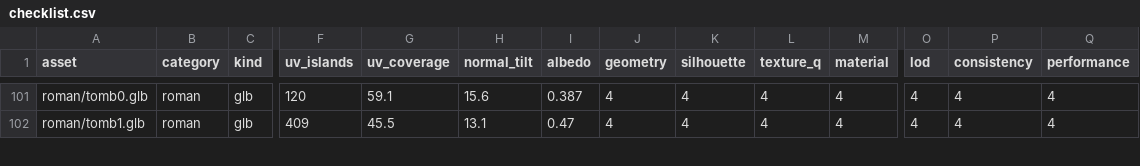
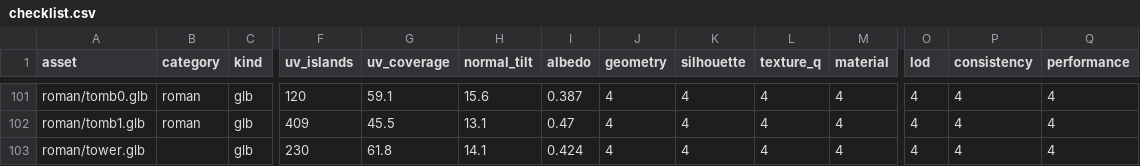
Before and after one commit to jjcw1337-rgb/ashen-crown, a CSV file: docs/visual/checklist.csv, drawn as a sheet; only a part is shown, gaps mark what is left out; rows hold the shown columns only; the diff covers the shown part only; the diff names each change by its address in the sheet, - before the commit and + after, or states it on an @@ line.

```diff
--- a/docs/visual/checklist.csv
+++ b/docs/visual/checklist.csv
+row 103: roman/tower.glb |  | glb | 230 | 61.8 | 14.1 | 0.424 | 4 | 4 | 4 | 4 | 4 | 4 | 4
```
Also changed, not shown: 1 added row and 1 edited cell elsewhere in this file, 6 other files.
